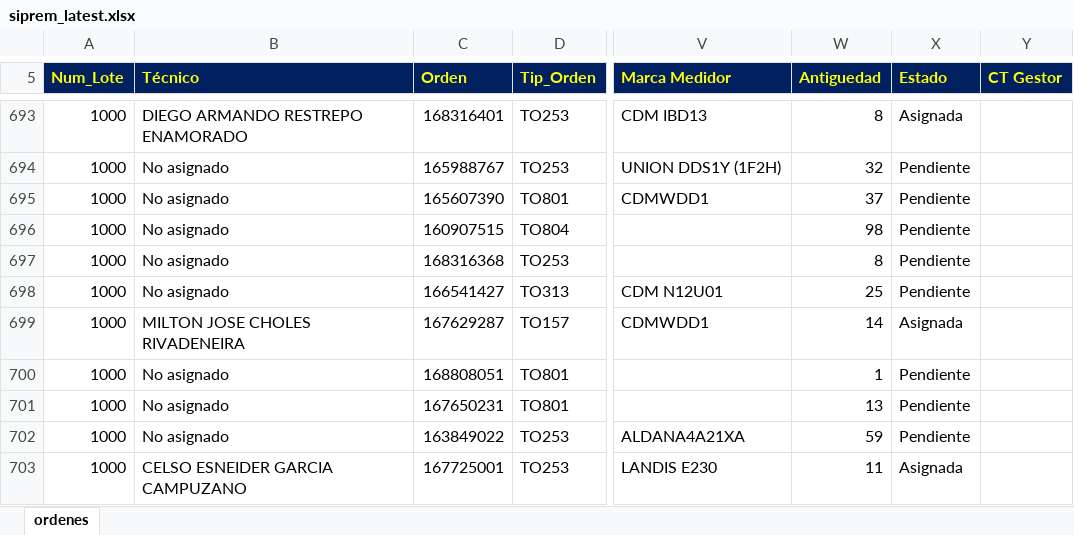
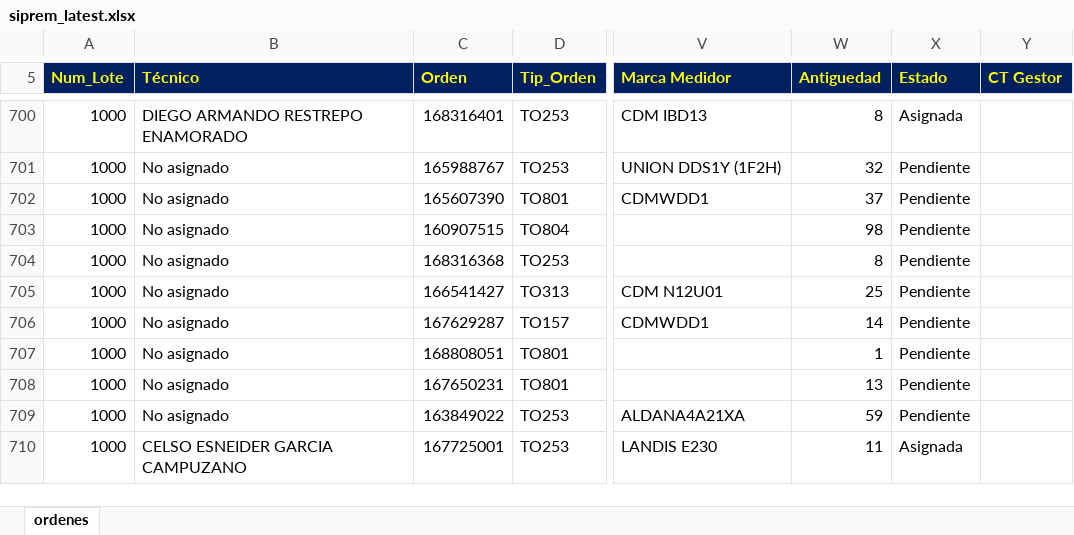
Before and after one commit to vikano27-debug/Dashboard_ING_VOA_Guajira, an Excel workbook: siprem_latest.xlsx, sheet ordenes, drawn as a sheet; only a part is shown, gaps mark what is left out; values as stored, in another font and other column widths than the file's, no borders; addresses are those after the commit; the diff covers the shown part only; the diff names each change by its address in the sheet, - before the commit and + after, or states it on an @@ line.

```diff
--- a/siprem_latest.xlsx (sheet ordenes)
+++ b/siprem_latest.xlsx (sheet ordenes)
-B706 (Técnico): MILTON JOSE CHOLES RIVADENEIRA
+B706 (Técnico): No asignado
-X706 (Estado): Asignada
+X706 (Estado): Pendiente
```
Also changed, not shown: 27 added rows, 25 removed rows and 149 edited cells elsewhere in this sheet.
